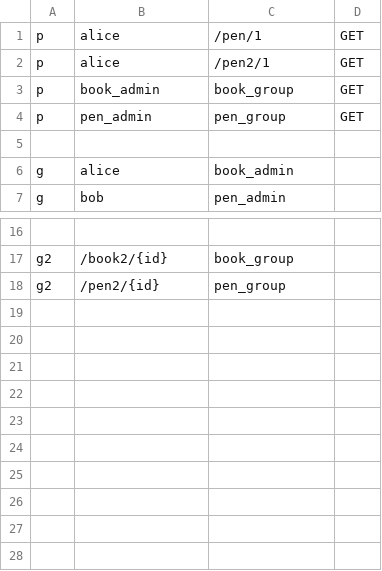
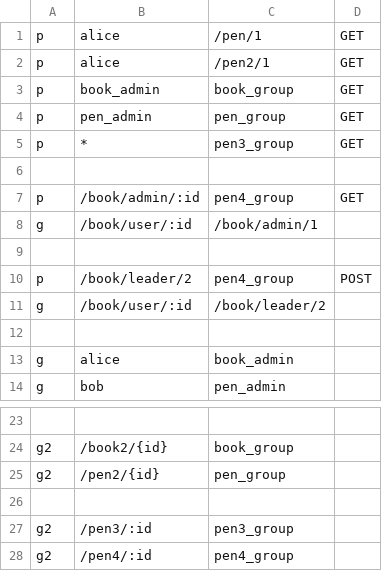
Before and after one commit to casbin/jcasbin, a CSV file: examples/rbac_with_pattern_policy.csv, drawn as a sheet; only a part is shown, gaps mark what is left out.

Commit message:
feat: sync rbac_with_pattern model test cases (#374)

```diff
--- a/examples/rbac_with_pattern_policy.csv
+++ b/examples/rbac_with_pattern_policy.csv
@@ -4,2 +4,9 @@ p, book_admin, book_group, GET
 p, pen_admin, pen_group, GET
+p, *, pen3_group, GET
+
+p, /book/admin/:id, pen4_group, GET
+g, /book/user/:id, /book/admin/1
+
+p, /book/leader/2, pen4_group, POST
+g, /book/user/:id, /book/leader/2
 
@@ -18 +25,4 @@ g2, /book2/{id}, book_group
 g2, /pen2/{id}, pen_group
+
+g2, /pen3/:id, pen3_group
+g2, /pen4/:id, pen4_group
```
Also changed, not shown: 5 other files.
